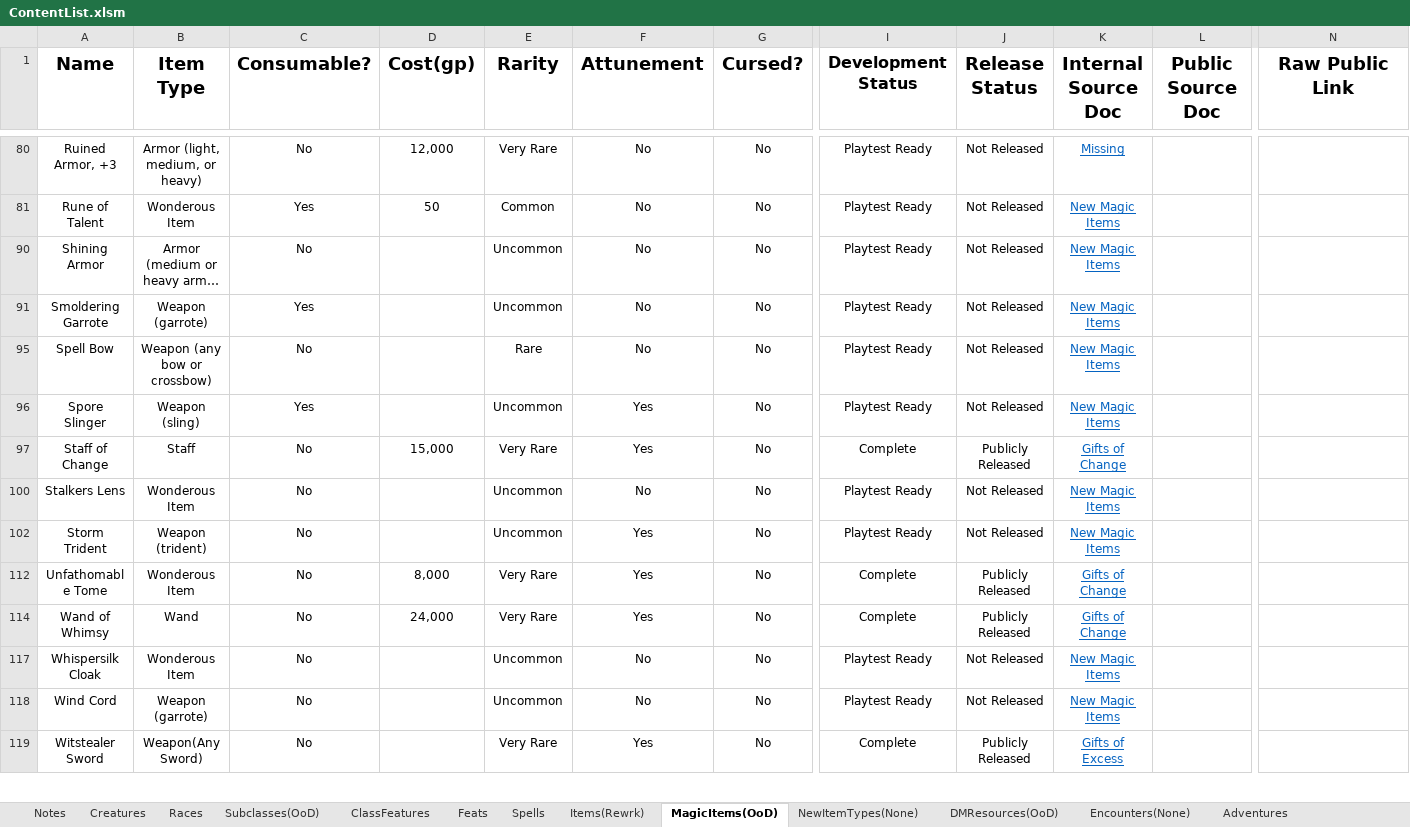
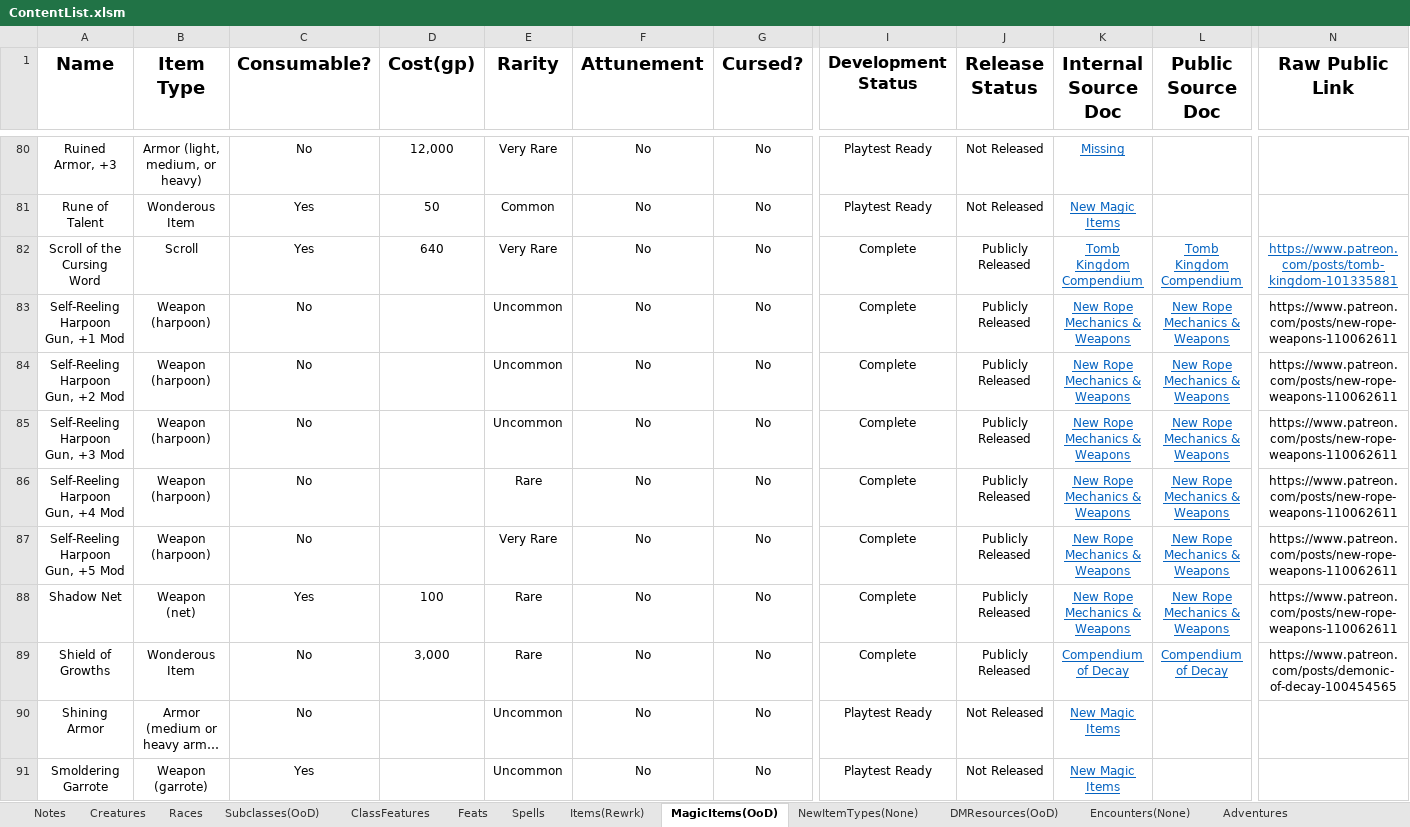
Before and after one commit to HankSnouwaert/DnD-Homebrew, an Excel workbook: ContentList.xlsm, sheet MagicItems(OoD), drawn as a sheet; only a part is shown, gaps mark what is left out; the shorter side is filled out with more unchanged rows; long unchanged cells end in …; values as stored, in another font and other column widths than the file's, no borders; conditional formats not drawn; 1 other sheet too large or unreadable and not compared; rows hold the shown columns only; the diff covers the shown part only; the diff names each change by its address in the sheet, - before the commit and + after, or states it on an @@ line.

```diff
--- a/ContentList.xlsm (sheet MagicItems(OoD))
+++ b/ContentList.xlsm (sheet MagicItems(OoD))
@@ row 82 unhidden: Scroll of the Cursing Word | Scroll | Yes | 640 | Very Rare | No | No | Complete | Publicly Released | Tomb Kingdom Compendium | Tomb Kingdom Compendium | https://www.patreon.com/posts/tomb-kingdom-101335881 @@
@@ row 83 unhidden: Self-Reeling Harpoon Gun, +1 Mod | Weapon (harpoon) | No |  | Uncommon | No | No | Complete | Publicly Released | New Rope Mechanics & Weapons | New Rope Mechanics & Weapons | https://www.patreon.com/posts/new-rope-weapons-110062611 @@
@@ row 84 unhidden: Self-Reeling Harpoon Gun, +2 Mod | Weapon (harpoon) | No |  | Uncommon | No | No | Complete | Publicly Released | New Rope Mechanics & Weapons | New Rope Mechanics & Weapons | https://www.patreon.com/posts/new-rope-weapons-110062611 @@
@@ row 85 unhidden: Self-Reeling Harpoon Gun, +3 Mod | Weapon (harpoon) | No |  | Uncommon | No | No | Complete | Publicly Released | New Rope Mechanics & Weapons | New Rope Mechanics & Weapons | https://www.patreon.com/posts/new-rope-weapons-110062611 @@
@@ row 86 unhidden: Self-Reeling Harpoon Gun, +4 Mod | Weapon (harpoon) | No |  | Rare | No | No | Complete | Publicly Released | New Rope Mechanics & Weapons | New Rope Mechanics & Weapons | https://www.patreon.com/posts/new-rope-weapons-110062611 @@
@@ row 87 unhidden: Self-Reeling Harpoon Gun, +5 Mod | Weapon (harpoon) | No |  | Very Rare | No | No | Complete | Publicly Released | New Rope Mechanics & Weapons | New Rope Mechanics & Weapons | https://www.patreon.com/posts/new-rope-weapons-110062611 @@
@@ row 88 unhidden: Shadow Net | Weapon (net) | Yes | 100 | Rare | No | No | Complete | Publicly Released | New Rope Mechanics & Weapons | New Rope Mechanics & Weapons | https://www.patreon.com/posts/new-rope-weapons-110062611 @@
@@ row 89 unhidden: Shield of Growths | Wonderous Item | No | 3,000 | Rare | No | No | Complete | Publicly Released | Compendium of Decay | Compendium of Decay | https://www.patreon.com/posts/demonic-of-decay-100454565 @@
```
Also changed, not shown: 66 hidden or unhidden rows elsewhere in this sheet, sheet Creatures, sheet NewItemTypes(None), sheet Spells, sheet Encounters(None), hidden cells.
